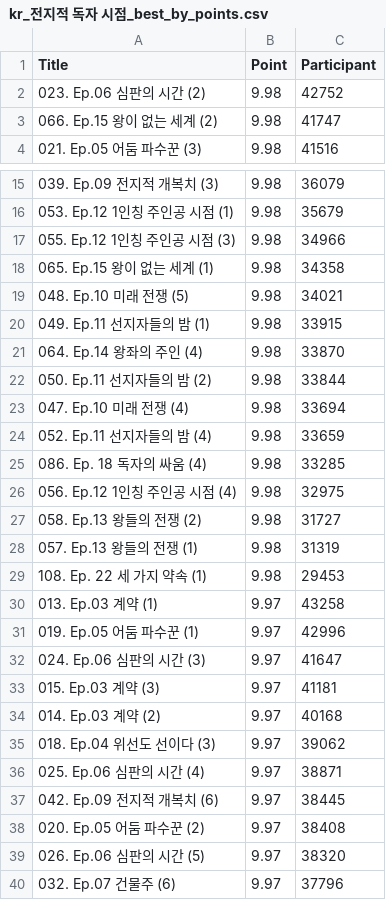
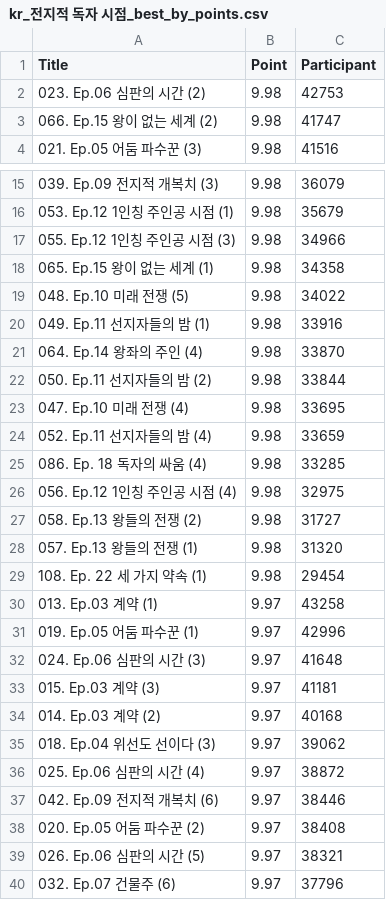
Before and after one commit to jiyaa29/Multicampus-Weekly-Project, a CSV file: 웹서비스/webtoonitda/media/kr/kr_전지적 독자 시점_best_by_points.csv, drawn as a sheet; only a part is shown, gaps mark what is left out; the diff covers the shown part only.

```diff
--- a/웹서비스/webtoonitda/media/kr/kr_전지적 독자 시점_best_by_points.csv
+++ b/웹서비스/webtoonitda/media/kr/kr_전지적 독자 시점_best_by_points.csv
@@ -1,3 +1,3 @@
 Title,Point,Participant
-023. Ep.06 심판의 시간 (2),9.98,42752
+023. Ep.06 심판의 시간 (2),9.98,42753
 066. Ep.15 왕이 없는 세계 (2),9.98,41747
@@ -18,7 +18,7 @@ Title,Point,Participant
 065. Ep.15 왕이 없는 세계 (1),9.98,34358
-048. Ep.10 미래 전쟁 (5),9.98,34021
-049. Ep.11 선지자들의 밤 (1),9.98,33915
+048. Ep.10 미래 전쟁 (5),9.98,34022
+049. Ep.11 선지자들의 밤 (1),9.98,33916
 064. Ep.14 왕좌의 주인 (4),9.98,33870
 050. Ep.11 선지자들의 밤 (2),9.98,33844
-047. Ep.10 미래 전쟁 (4),9.98,33694
+047. Ep.10 미래 전쟁 (4),9.98,33695
 052. Ep.11 선지자들의 밤 (4),9.98,33659
@@ -27,7 +27,7 @@ Title,Point,Participant
 058. Ep.13 왕들의 전쟁 (2),9.98,31727
-057. Ep.13 왕들의 전쟁 (1),9.98,31319
-108. Ep. 22 세 가지 약속 (1),9.98,29453
+057. Ep.13 왕들의 전쟁 (1),9.98,31320
+108. Ep. 22 세 가지 약속 (1),9.98,29454
 013. Ep.03 계약 (1),9.97,43258
 019. Ep.05 어둠 파수꾼 (1),9.97,42996
-024. Ep.06 심판의 시간 (3),9.97,41647
+024. Ep.06 심판의 시간 (3),9.97,41648
 015. Ep.03 계약 (3),9.97,41181
@@ -35,6 +35,6 @@ Title,Point,Participant
 018. Ep.04 위선도 선이다 (3),9.97,39062
-025. Ep.06 심판의 시간 (4),9.97,38871
-042. Ep.09 전지적 개복치 (6),9.97,38445
+025. Ep.06 심판의 시간 (4),9.97,38872
+042. Ep.09 전지적 개복치 (6),9.97,38446
 020. Ep.05 어둠 파수꾼 (2),9.97,38408
-026. Ep.06 심판의 시간 (5),9.97,38320
+026. Ep.06 심판의 시간 (5),9.97,38321
 032. Ep.07 건물주 (6),9.97,37796
```
Also changed, not shown: 35 edited cells elsewhere in this file, 2 other files.
